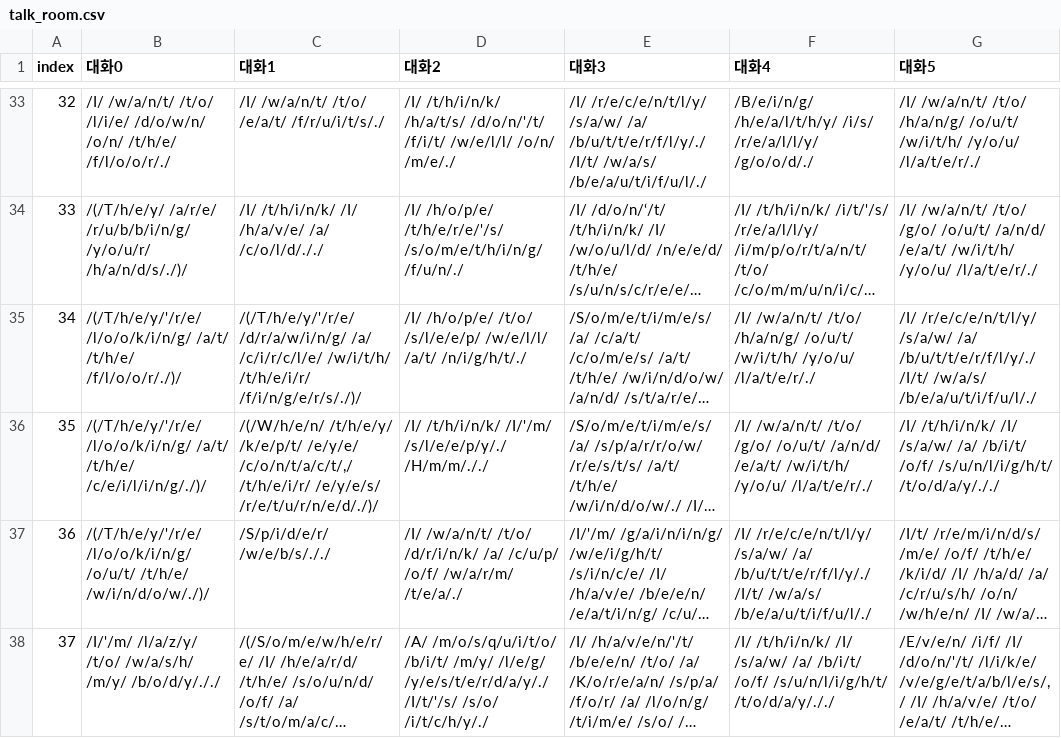
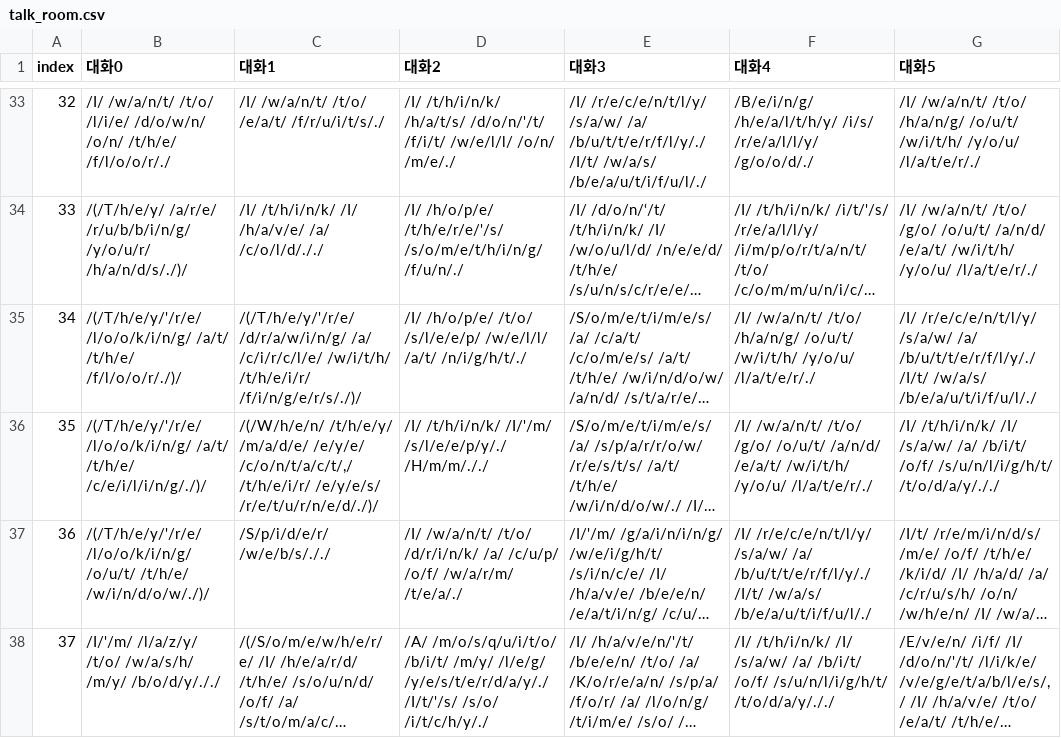
Before and after one commit to catdogIOS/rainroom1global, a CSV file: Resources/CSV/talk_room.csv, drawn as a sheet; only a part is shown, gaps mark what is left out; long unchanged cells end in …; the diff covers the shown part only; the diff names each change by its address in the sheet, - before the commit and + after, or states it on an @@ line.

```diff
--- a/Resources/CSV/talk_room.csv
+++ b/Resources/CSV/talk_room.csv
-C36 (대화1): /(/W/h/e/n/ /t/h/e/y/ /k/e/p/t/ /e/y/e/ /c/o/n/t/a/c/t/,/…
+C36 (대화1): /(/W/h/e/n/ /t/h/e/y/ /m/a/d/e/ /e/y/e/ /c/o/n/t/a/c/t/,/…
```
Also changed, not shown: 1 edited cell elsewhere in this file, 54 other files.
